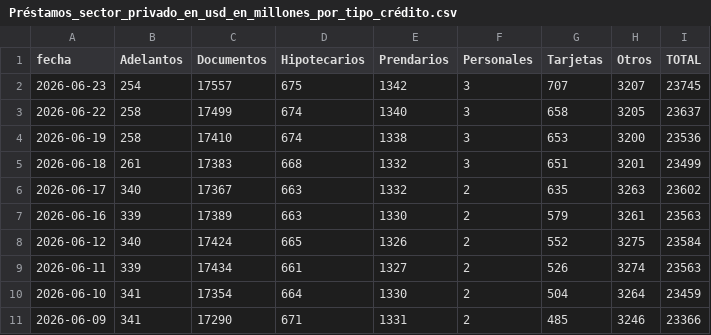
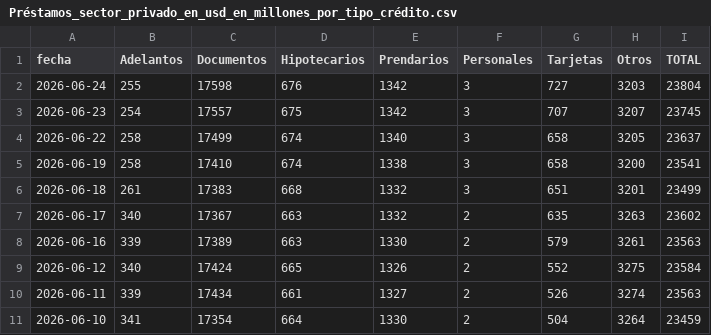
Before and after one commit to jesusrobles824/Proyectos-BI, a CSV file: Automatización de Datos/Préstamos_sector_privado_en_usd_en_millones_por_tipo_crédito.csv, drawn as a sheet; only a part is shown; the shorter side is filled out with more unchanged rows.

```diff
--- a/Automatización de Datos/Préstamos_sector_privado_en_usd_en_millones_por_tipo_crédito.csv
+++ b/Automatización de Datos/Préstamos_sector_privado_en_usd_en_millones_por_tipo_crédito.csv
@@ -1,5 +1,6 @@
 fecha,Adelantos,Documentos,Hipotecarios,Prendarios,Personales,Tarjetas,Otros,TOTAL
+2026-06-24,255,17598,676,1342,3,727,3203,23804
 2026-06-23,254,17557,675,1342,3,707,3207,23745
 2026-06-22,258,17499,674,1340,3,658,3205,23637
-2026-06-19,258,17410,674,1338,3,653,3200,23536
+2026-06-19,258,17410,674,1338,3,658,3200,23541
 2026-06-18,261,17383,668,1332,3,651,3201,23499
```
Also changed, not shown: Automatización de Datos/ADRs_Precios.csv, Automatización de Datos/ADRs_variacion_porcentual_diaria.csv, 7 other files.
